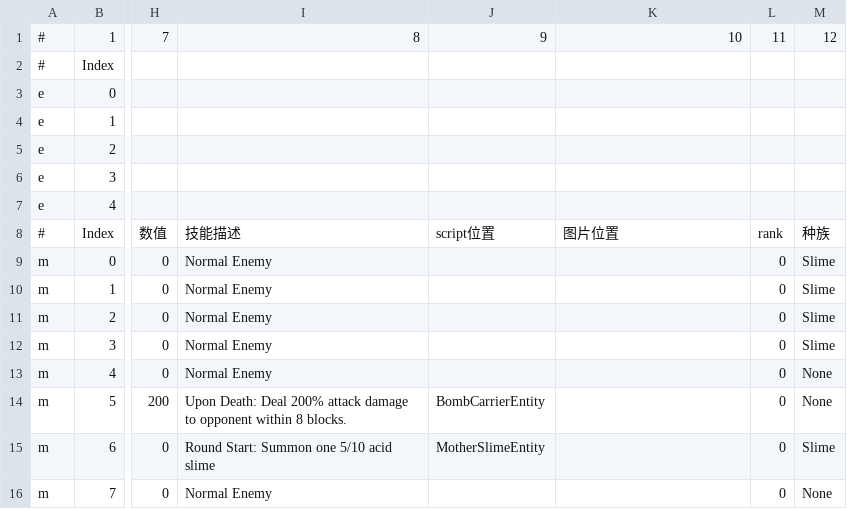
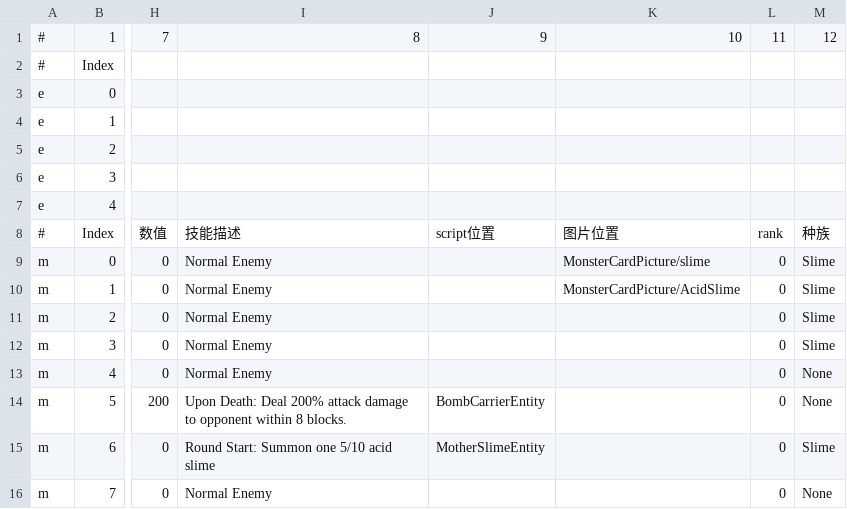
Before and after one commit to killua-y/MonsterLab, a CSV file: Assets/Datas/cardsdata - Enemy.csv, drawn as a sheet; only a part is shown, gaps mark what is left out; the diff names each change by its address in the sheet, - before the commit and + after, or states it on an @@ line.

```diff
--- a/Assets/Datas/cardsdata - Enemy.csv
+++ b/Assets/Datas/cardsdata - Enemy.csv
-K9: (empty)
+K9: MonsterCardPicture/slime
-K10: (empty)
+K10: MonsterCardPicture/AcidSlime
```
Also changed, not shown: Assets/Datas/cardsdata - AllCards.csv, 45 other files.
